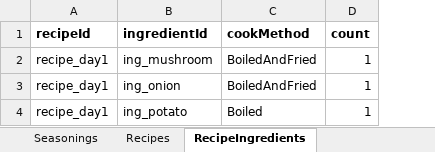
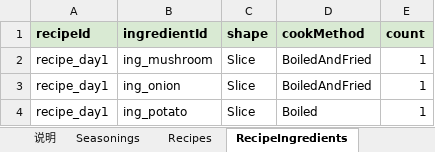
Before and after one commit to tujiali53-alt/TGJ_music, an Excel workbook: CookingClient/Assets/_Project/Data/Tables/CookingTables.xlsx, sheet RecipeIngredients, drawn as a sheet; values as stored, in another font and other column widths than the file's, no borders; addresses are those after the commit; the diff names each change by its address in the sheet, - before the commit and + after, or states it on an @@ line.

```diff
--- a/CookingClient/Assets/_Project/Data/Tables/CookingTables.xlsx (sheet RecipeIngredients)
+++ b/CookingClient/Assets/_Project/Data/Tables/CookingTables.xlsx (sheet RecipeIngredients)
+sheet tab: 说明
+column C (shape), rows 2-4: all Slice
-A1:B1 fill: none
+A1:B1 fill: #D9EAD3
-D1:E1 fill: none
+D1:E1 fill: #D9EAD3
```
Also changed, not shown: sheet RecipeSteps, sheet Ingredients, sheet IngredientVisualStates, sheet Recipes, sheet Seasonings, sheet RecipeSeasonings, other sheet tabs, 7 other files.
